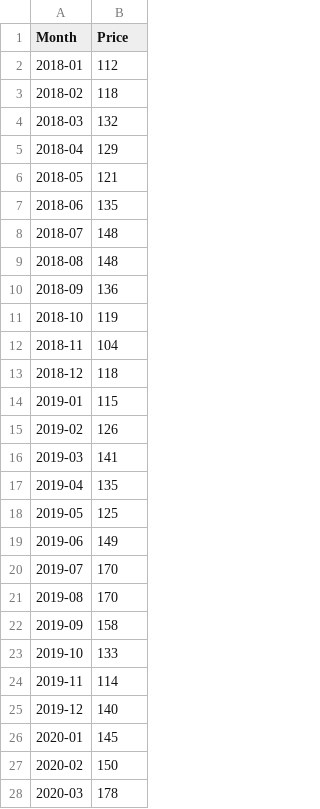
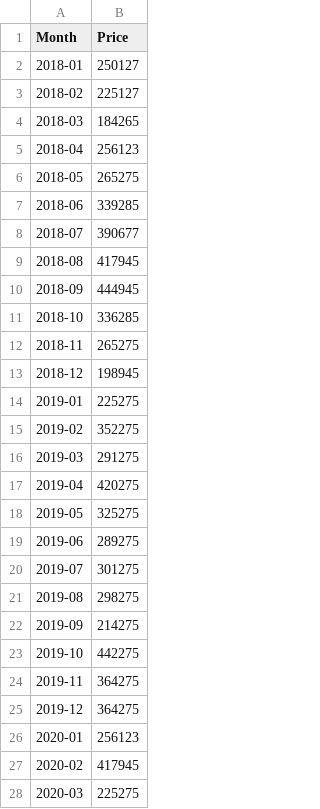
Before and after one commit to Aiiinaaaa/khunazhyk, a CSV file: airline-passengers (3).csv, drawn as a sheet; only a part is shown; the diff covers the shown part only.

Commit message:
Update airline-passengers (3).csv

```diff
--- a/airline-passengers (3).csv
+++ b/airline-passengers (3).csv
@@ -1,28 +1,28 @@
 "Month","Price"
-"2018-01",112
-"2018-02",118
-"2018-03",132
-"2018-04",129
-"2018-05",121
-"2018-06",135
-"2018-07",148
-"2018-08",148
-"2018-09",136
-"2018-10",119
-"2018-11",104
-"2018-12",118
-"2019-01",115
-"2019-02",126
-"2019-03",141
-"2019-04",135
-"2019-05",125
-"2019-06",149
-"2019-07",170
-"2019-08",170
-"2019-09",158
-"2019-10",133
-"2019-11",114
-"2019-12",140
-"2020-01",145
-"2020-02",150
-"2020-03",178
+"2018-01",250127
+"2018-02",225127
+"2018-03",184265
+"2018-04",256123
+"2018-05",265275
+"2018-06",339285
+"2018-07",390677
+"2018-08",417945
+"2018-09",444945
+"2018-10",336285
+"2018-11",265275
+"2018-12",198945
+"2019-01",225275
+"2019-02",352275
+"2019-03",291275
+"2019-04",420275
+"2019-05",325275
+"2019-06",289275
+"2019-07",301275
+"2019-08",298275
+"2019-09",214275
+"2019-10",442275
+"2019-11",364275
+"2019-12",364275
+"2020-01",256123
+"2020-02",417945
+"2020-03",225275
```
Also changed, not shown: 9 edited cells elsewhere in this file.
